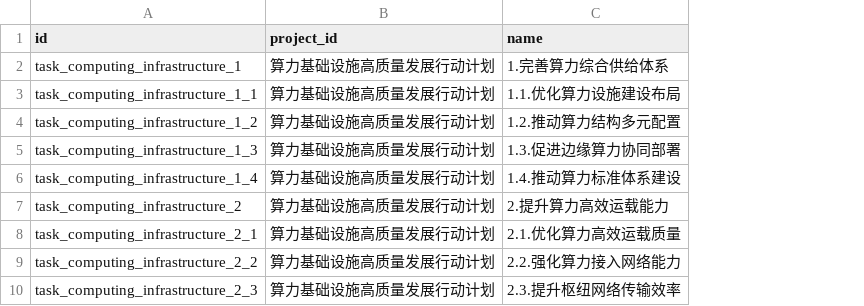
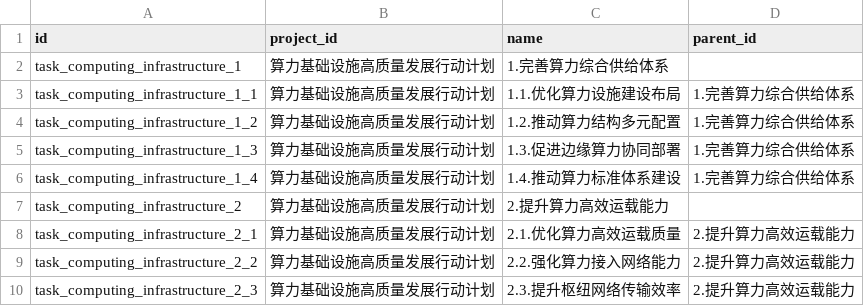
Before and after one commit to chr00tt/cn_odoo, a CSV file: cn_project/data/project.task.csv, drawn as a sheet; only a part is shown; the diff names each change by its address in the sheet, - before the commit and + after, or states it on an @@ line.

```diff
--- a/cn_project/data/project.task.csv
+++ b/cn_project/data/project.task.csv
+column D (parent_id), rows 3-10: 1.完善算力综合供给体系 | 1.完善算力综合供给体系 | 1.完善算力综合供给体系 | 1.完善算力综合供给体系 |  | 2.提升算力高效运载能力 | 2.提升算力高效运载能力 | 2.提升算力高效运载能力
```
Also changed, not shown: 2 other files.
